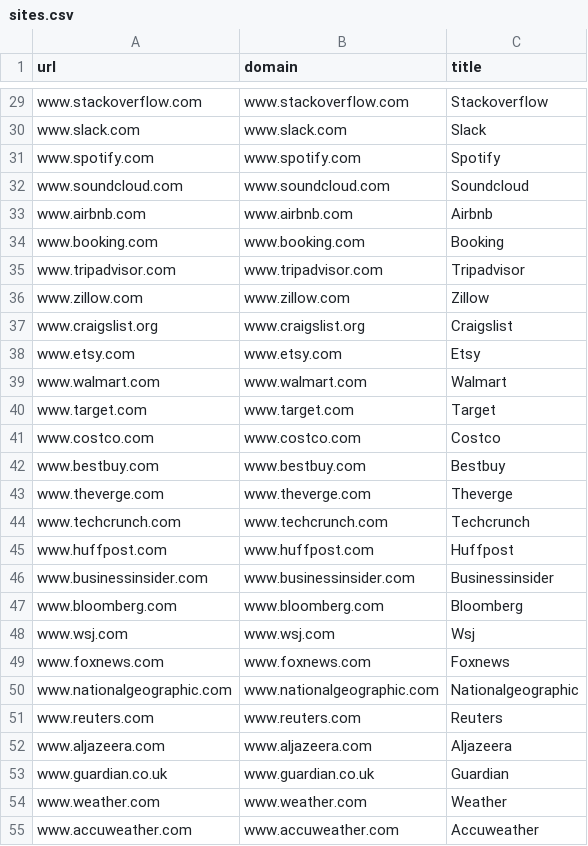
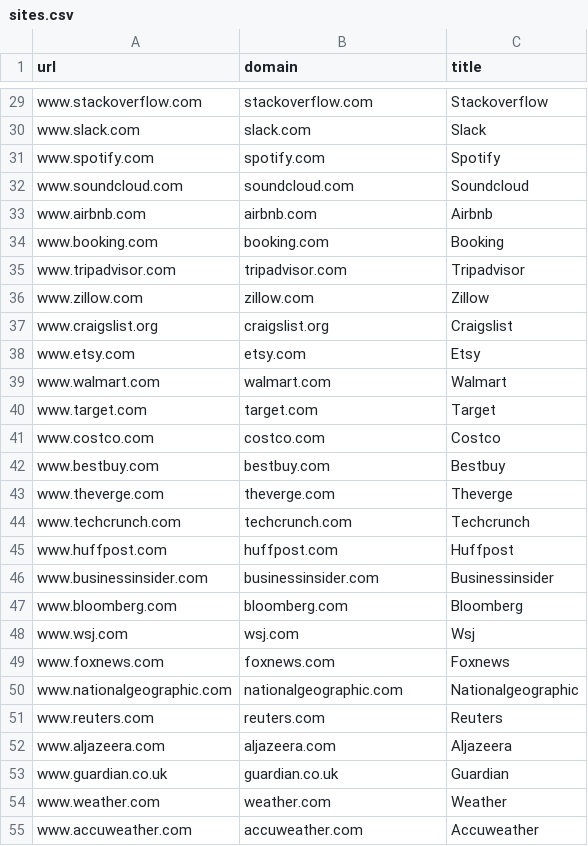
Before and after one commit to SebasFM53/Proyecto1Navegador, a CSV file: NavegadorNiceVersion/sites.csv, drawn as a sheet; only a part is shown, gaps mark what is left out; the diff covers the shown part only; the diff names each change by its address in the sheet, - before the commit and + after, or states it on an @@ line.

```diff
--- a/NavegadorNiceVersion/sites.csv
+++ b/NavegadorNiceVersion/sites.csv
-B29 (domain): www.stackoverflow.com
+B29 (domain): stackoverflow.com
-B30 (domain): www.slack.com
+B30 (domain): slack.com
-B31 (domain): www.spotify.com
+B31 (domain): spotify.com
-B32 (domain): www.soundcloud.com
+B32 (domain): soundcloud.com
-B33 (domain): www.airbnb.com
+B33 (domain): airbnb.com
-B34 (domain): www.booking.com
+B34 (domain): booking.com
-B35 (domain): www.tripadvisor.com
+B35 (domain): tripadvisor.com
-B36 (domain): www.zillow.com
+B36 (domain): zillow.com
-B37 (domain): www.craigslist.org
+B37 (domain): craigslist.org
-B38 (domain): www.etsy.com
+B38 (domain): etsy.com
-B39 (domain): www.walmart.com
+B39 (domain): walmart.com
-B40 (domain): www.target.com
+B40 (domain): target.com
-B41 (domain): www.costco.com
+B41 (domain): costco.com
-B42 (domain): www.bestbuy.com
+B42 (domain): bestbuy.com
-B43 (domain): www.theverge.com
+B43 (domain): theverge.com
-B44 (domain): www.techcrunch.com
+B44 (domain): techcrunch.com
-B45 (domain): www.huffpost.com
+B45 (domain): huffpost.com
-B46 (domain): www.businessinsider.com
+B46 (domain): businessinsider.com
-B47 (domain): www.bloomberg.com
+B47 (domain): bloomberg.com
-B48 (domain): www.wsj.com
+B48 (domain): wsj.com
-B49 (domain): www.foxnews.com
+B49 (domain): foxnews.com
-B50 (domain): www.nationalgeographic.com
+B50 (domain): nationalgeographic.com
-B51 (domain): www.reuters.com
+B51 (domain): reuters.com
-B52 (domain): www.aljazeera.com
+B52 (domain): aljazeera.com
-B53 (domain): www.guardian.co.uk
+B53 (domain): guardian.co.uk
-B54 (domain): www.weather.com
+B54 (domain): weather.com
-B55 (domain): www.accuweather.com
+B55 (domain): accuweather.com
```
Also changed, not shown: 85 edited cells elsewhere in this file, 10 other files.
